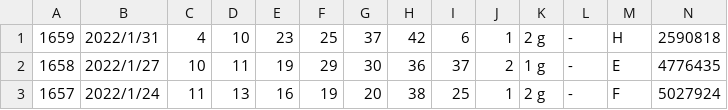
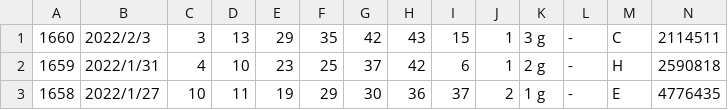
Before and after one commit to vpn62399/memo, a CSV file: loto6.csv, drawn as a sheet; only a part is shown; the shorter side is filled out with more unchanged rows; the diff names each change by its address in the sheet, - before the commit and + after, or states it on an @@ line.

```diff
--- a/loto6.csv
+++ b/loto6.csv
+row 1: 1660 | 2022/2/3 | 3 | 13 | 29 | 35 | 42 | 43 | 15 | 1 | 3 g | - | C | 2114511
```
Also changed, not shown: loto6c.csv, 5 other files.
